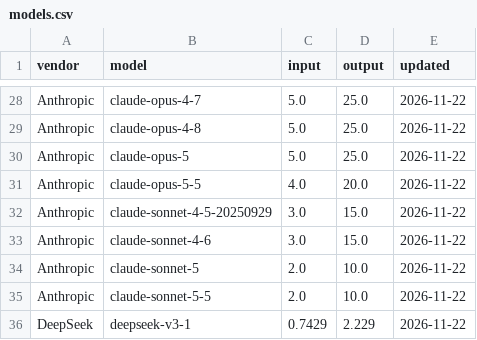
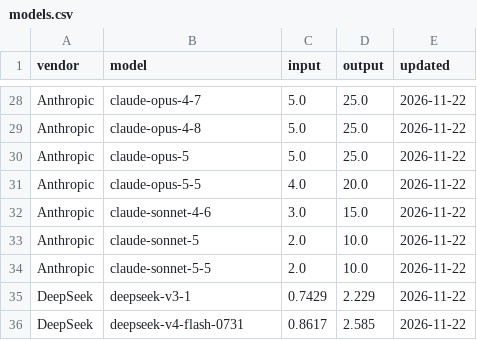
Before and after one commit to modapi-ai/llm-api-pricing, a CSV file: data/models.csv, drawn as a sheet; only a part is shown, gaps mark what is left out; the shorter side is filled out with more unchanged rows; the diff names each change by its address in the sheet, - before the commit and + after, or states it on an @@ line.

```diff
--- a/data/models.csv
+++ b/data/models.csv
-row 32: Anthropic | claude-sonnet-4-5-20250929 | 3.0 | 15.0 | 2026-11-22
```
Also changed, not shown: 2 other files.
